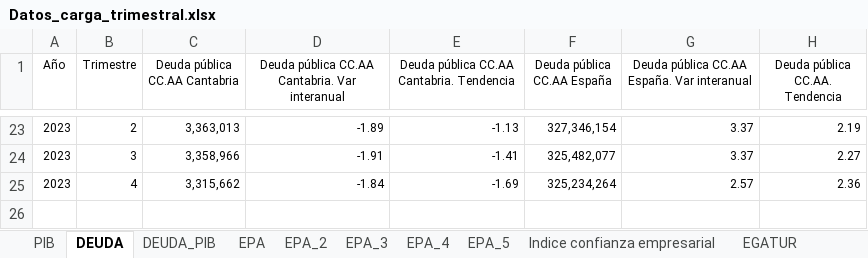
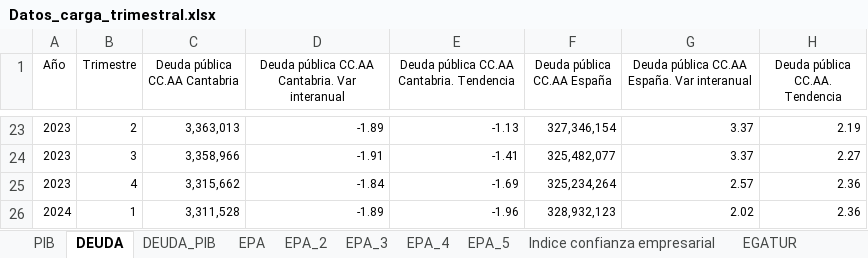
Before and after one commit to icane/economic-indicators, an Excel workbook: etl/data/input/Datos_carga_trimestral.xlsx, sheet DEUDA, drawn as a sheet; only a part is shown, gaps mark what is left out; values as stored, in another font and other column widths than the file's, no borders; the diff names each change by its address in the sheet, - before the commit and + after, or states it on an @@ line.

Commit message:
Actualiza trimestre panel #9458

```diff
--- a/etl/data/input/Datos_carga_trimestral.xlsx (sheet DEUDA)
+++ b/etl/data/input/Datos_carga_trimestral.xlsx (sheet DEUDA)
+row 26: 2024 | 1 | 3,311,528 | -1.89 | -1.96 | 328,932,123 | 2.02 | 2.36
```
Also changed, not shown: 2 other files.
